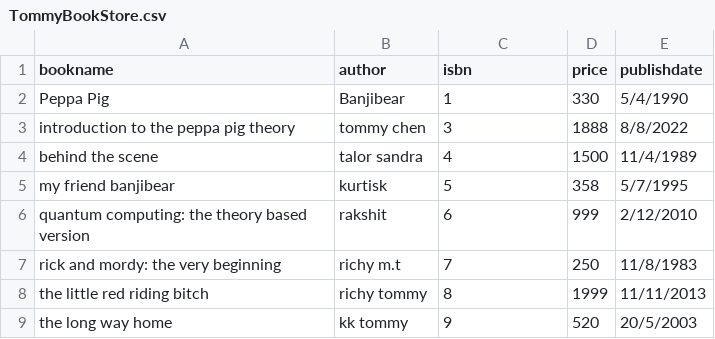
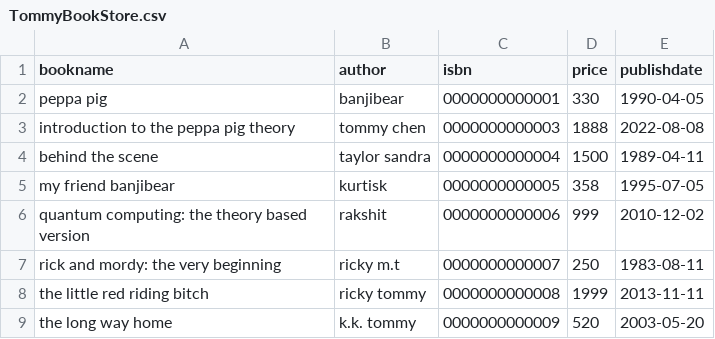
Before and after one commit to BanjiBear/SpringWebService, a CSV file: src/main/java/com/tommy/service/web/store/book/Application/Controller/TommyBookStore.csv, drawn as a sheet; removed rows and columns are numbered as before the commit, all else as after; the diff names each change by its address in the sheet, - before the commit and + after, or states it on an @@ line.

```diff
--- a/src/main/java/com/tommy/service/web/store/book/Application/Controller/TommyBookStore.csv
+++ b/src/main/java/com/tommy/service/web/store/book/Application/Controller/TommyBookStore.csv
-row 2: Peppa Pig | Banjibear | 1 | 330 | 5/4/1990
+row 2: peppa pig | banjibear | 0000000000001 | 330 | 1990-04-05
-C3 (isbn): 3
+C3 (isbn): 0000000000003
-E3 (publishdate): 8/8/2022
+E3 (publishdate): 2022-08-08
-B4 (author): talor sandra
+B4 (author): taylor sandra
-C4 (isbn): 4
+C4 (isbn): 0000000000004
-E4 (publishdate): 11/4/1989
+E4 (publishdate): 1989-04-11
-C5 (isbn): 5
+C5 (isbn): 0000000000005
-E5 (publishdate): 5/7/1995
+E5 (publishdate): 1995-07-05
-C6 (isbn): 6
+C6 (isbn): 0000000000006
-E6 (publishdate): 2/12/2010
+E6 (publishdate): 2010-12-02
-B7 (author): richy m.t
+B7 (author): ricky m.t
-C7 (isbn): 7
+C7 (isbn): 0000000000007
-E7 (publishdate): 11/8/1983
+E7 (publishdate): 1983-08-11
-B8 (author): richy tommy
+B8 (author): ricky tommy
-C8 (isbn): 8
+C8 (isbn): 0000000000008
-E8 (publishdate): 11/11/2013
+E8 (publishdate): 2013-11-11
-B9 (author): kk tommy
+B9 (author): k.k. tommy
-C9 (isbn): 9
+C9 (isbn): 0000000000009
-E9 (publishdate): 20/5/2003
+E9 (publishdate): 2003-05-20
```
Also changed, not shown: 11 other files.
